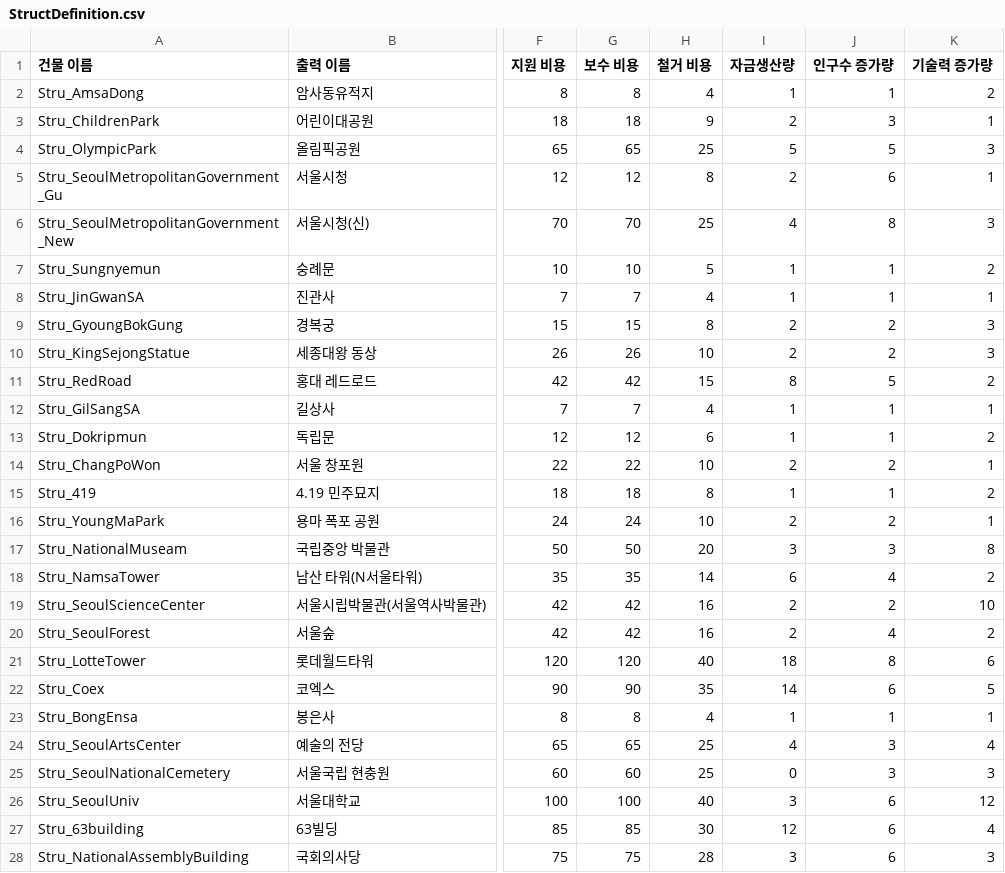
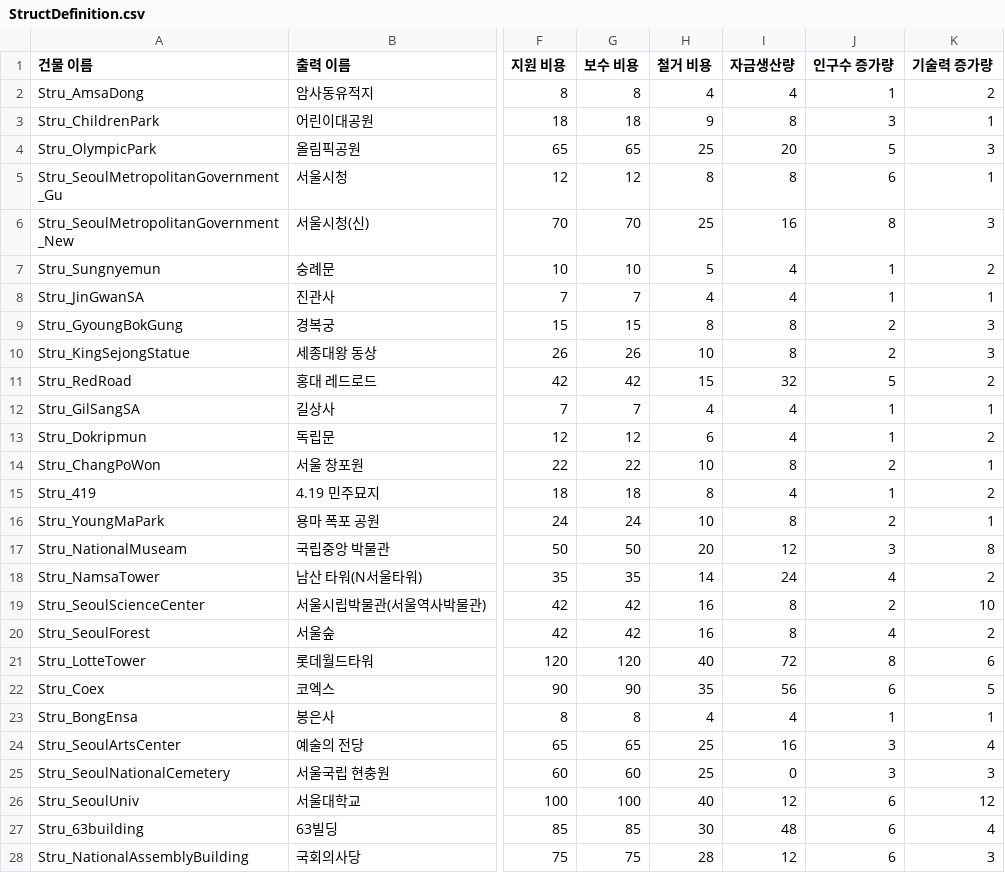
Before and after one commit to t331277-collab/NC_Seoul, a CSV file: Assets/Data/StructDefinition.csv, drawn as a sheet; only a part is shown, gaps mark what is left out; the diff covers the shown part only; the diff names each change by its address in the sheet, - before the commit and + after, or states it on an @@ line.

```diff
--- a/Assets/Data/StructDefinition.csv
+++ b/Assets/Data/StructDefinition.csv
-I2 (자금생산량): 1
+I2 (자금생산량): 4
-I3 (자금생산량): 2
+I3 (자금생산량): 8
-I4 (자금생산량): 5
+I4 (자금생산량): 20
-I5 (자금생산량): 2
+I5 (자금생산량): 8
-I6 (자금생산량): 4
+I6 (자금생산량): 16
-I7:I8 (자금생산량): 1
+I7:I8 (자금생산량): 4
-I9:I10 (자금생산량): 2
+I9:I10 (자금생산량): 8
-I11 (자금생산량): 8
+I11 (자금생산량): 32
-I12:I13 (자금생산량): 1
+I12:I13 (자금생산량): 4
-I14 (자금생산량): 2
+I14 (자금생산량): 8
-I15 (자금생산량): 1
+I15 (자금생산량): 4
-I16 (자금생산량): 2
+I16 (자금생산량): 8
-I17 (자금생산량): 3
+I17 (자금생산량): 12
-I18 (자금생산량): 6
+I18 (자금생산량): 24
-I19:I20 (자금생산량): 2
+I19:I20 (자금생산량): 8
-I21 (자금생산량): 18
+I21 (자금생산량): 72
-I22 (자금생산량): 14
+I22 (자금생산량): 56
-I23 (자금생산량): 1
+I23 (자금생산량): 4
-I24 (자금생산량): 4
+I24 (자금생산량): 16
-I26 (자금생산량): 3
+I26 (자금생산량): 12
-I27 (자금생산량): 12
+I27 (자금생산량): 48
-I28 (자금생산량): 3
+I28 (자금생산량): 12
```
Also changed, not shown: 11 edited cells elsewhere in this file, 3 other files.
